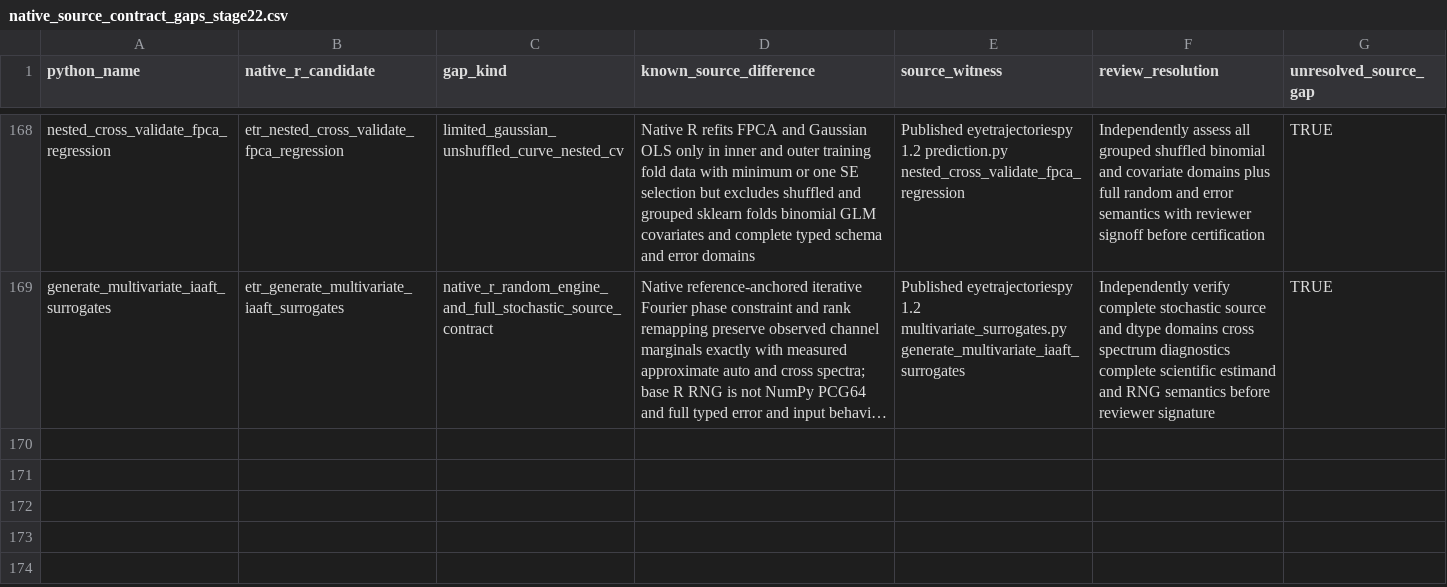
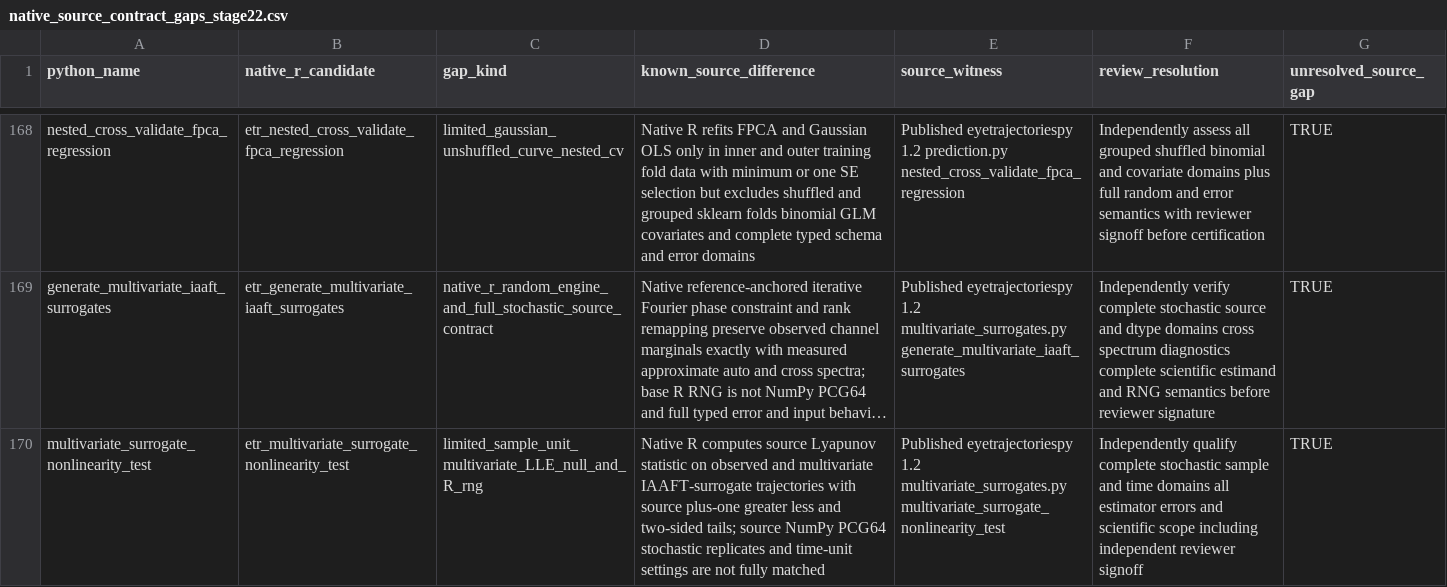
Before and after one commit to stefanosbalaskas/eyetrajectories, a CSV file: inst/extdata/native_source_contract_gaps_stage22.csv, drawn as a sheet; only a part is shown, gaps mark what is left out; long unchanged cells end in …; the diff names each change by its address in the sheet, - before the commit and + after, or states it on an @@ line.

Commit message:
Register full native multivariate surrogate hypothesis testing with explicit source limitations

```diff
--- a/inst/extdata/native_source_contract_gaps_stage22.csv
+++ b/inst/extdata/native_source_contract_gaps_stage22.csv
+row 170: multivariate_surrogate_nonlinearity_test | etr_multivariate_surrogate_nonlinearity_test | limited_sample_unit_multivariate_LLE_null_and_R_rng | Native R computes source Lyapunov statistic on observed and multivariate IAAFT-surrogate trajectories with source plus-one greater less and two-sided tails; source NumPy PCG64 stochastic replicates and time-unit settings are not fully matched | Published eyetrajectoriespy 1.2 multivariate_surrogates.py multivariate_surrogate_nonlinearity_test | Independently qualify complete stochastic sample and time domains all estimator errors and scientific scope including independent reviewer signoff | TRUE
```
Also changed, not shown: 2 other files.
